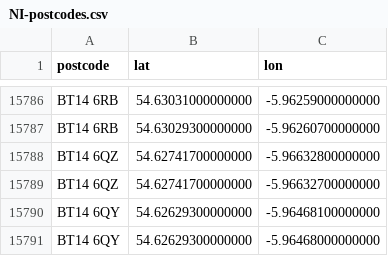
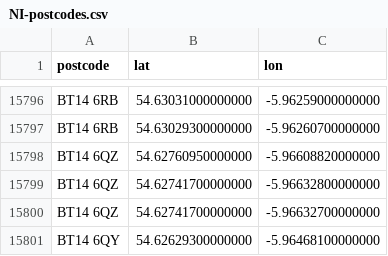
Before and after one commit to osm-uk/NI-Postcodes, a CSV file: data/NI-postcodes.csv, drawn as a sheet; only a part is shown, gaps mark what is left out; the shorter side is filled out with more unchanged rows; the diff covers the shown part only.

```diff
--- a/data/NI-postcodes.csv
+++ b/data/NI-postcodes.csv
@@ -15787,2 +15797,3 @@ BT14 6RB,54.63031000000000,-5.96259000000000
 BT14 6RB,54.63029300000000,-5.96260700000000
+BT14 6QZ,54.62760950000000,-5.96608820000000
 BT14 6QZ,54.62741700000000,-5.96632800000000
```
Also changed, not shown: 10 added rows elsewhere in this file.
